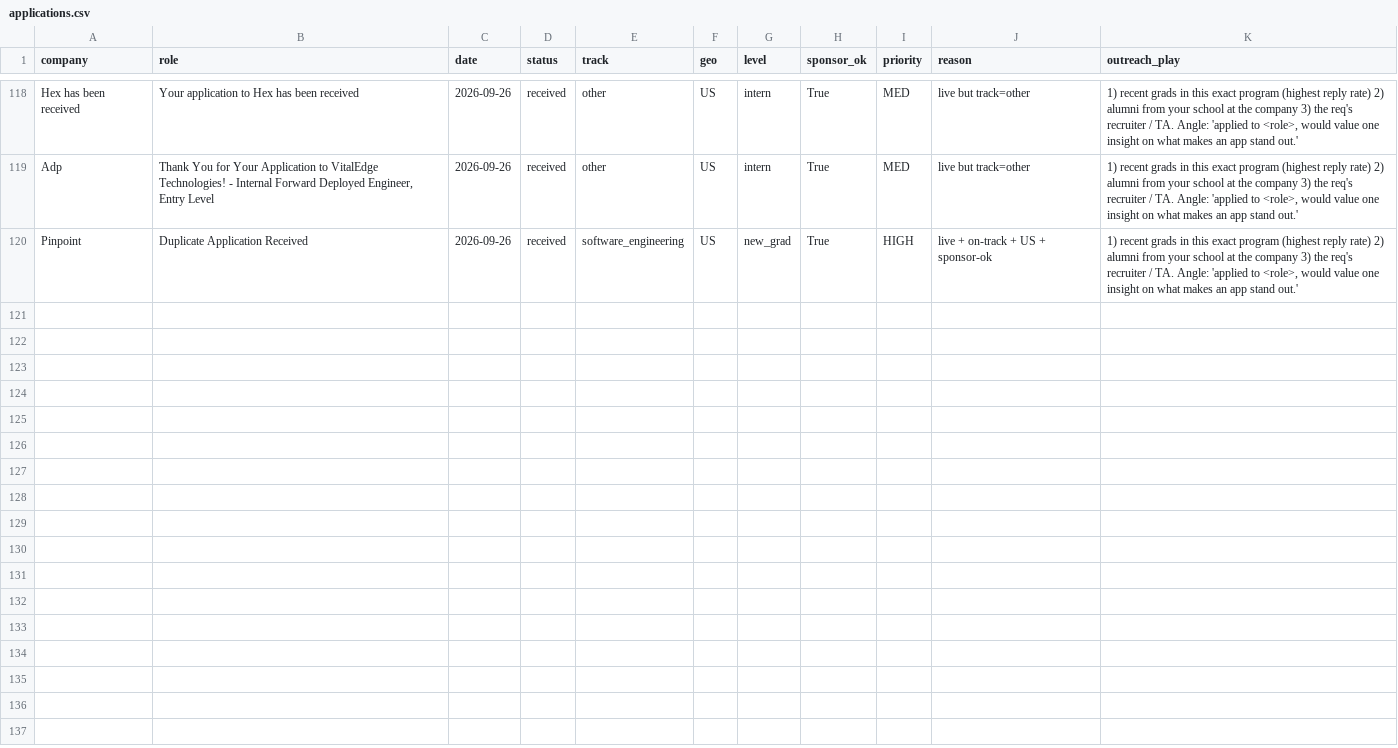
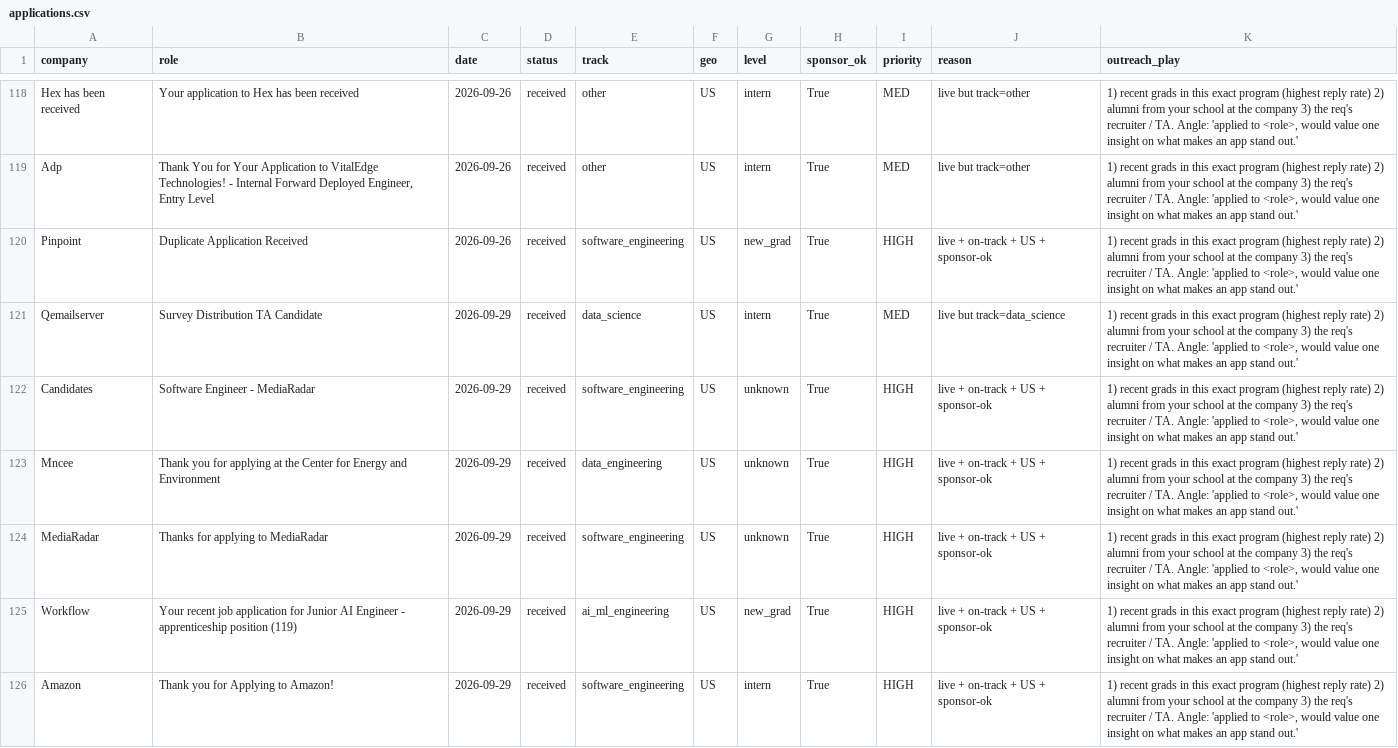
Before and after one commit to suryasasank11/job-outreach-pipeline, a CSV file: data/applications.csv, drawn as a sheet; only a part is shown, gaps mark what is left out; the diff covers the shown part only; the diff names each change by its address in the sheet, - before the commit and + after, or states it on an @@ line.

Commit message:
tracker: 2026-09-29 run

```diff
--- a/data/applications.csv
+++ b/data/applications.csv
+row 121: Qemailserver | Survey Distribution TA Candidate | 2026-09-29 | received | data_science | US | intern | True | MED | live but track=data_science | 1) recent grads in this exact program (highest reply rate) 2) alumni from your school at the company 3) the req's recruiter / TA. Angle: 'applied to <role>, would value one insight on what makes an app stand out.'
+row 122: Candidates | Software Engineer - MediaRadar | 2026-09-29 | received | software_engineering | US | unknown | True | HIGH | live + on-track + US + sponsor-ok | 1) recent grads in this exact program (highest reply rate) 2) alumni from your school at the company 3) the req's recruiter / TA. Angle: 'applied to <role>, would value one insight on what makes an app stand out.'
+row 123: Mncee | Thank you for applying at the Center for Energy and Environment | 2026-09-29 | received | data_engineering | US | unknown | True | HIGH | live + on-track + US + sponsor-ok | 1) recent grads in this exact program (highest reply rate) 2) alumni from your school at the company 3) the req's recruiter / TA. Angle: 'applied to <role>, would value one insight on what makes an app stand out.'
+row 124: MediaRadar | Thanks for applying to MediaRadar | 2026-09-29 | received | software_engineering | US | unknown | True | HIGH | live + on-track + US + sponsor-ok | 1) recent grads in this exact program (highest reply rate) 2) alumni from your school at the company 3) the req's recruiter / TA. Angle: 'applied to <role>, would value one insight on what makes an app stand out.'
+row 125: Workflow | Your recent job application for Junior AI Engineer - apprenticeship position (119) | 2026-09-29 | received | ai_ml_engineering | US | new_grad | True | HIGH | live + on-track + US + sponsor-ok | 1) recent grads in this exact program (highest reply rate) 2) alumni from your school at the company 3) the req's recruiter / TA. Angle: 'applied to <role>, would value one insight on what makes an app stand out.'
+row 126: Amazon | Thank you for Applying to Amazon! | 2026-09-29 | received | software_engineering | US | intern | True | HIGH | live + on-track + US + sponsor-ok | 1) recent grads in this exact program (highest reply rate) 2) alumni from your school at the company 3) the req's recruiter / TA. Angle: 'applied to <role>, would value one insight on what makes an app stand out.'
```
Also changed, not shown: 6 added rows elsewhere in this file, 1 other file.
